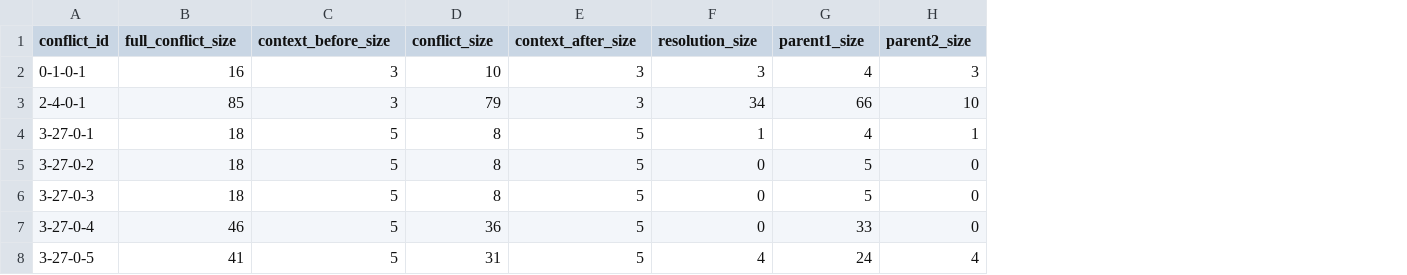
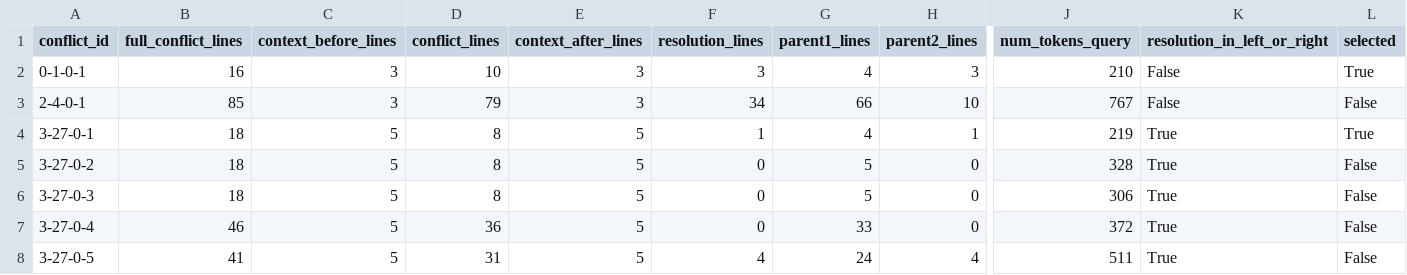
Before and after one commit to benedikt-schesch/Merge-Bench-Builder, a CSV file: merges/repos_small/conflict_metrics.csv, drawn as a sheet; only a part is shown, gaps mark what is left out; the diff covers the shown part only; the diff names each change by its address in the sheet, - before the commit and + after, or states it on an @@ line.

Commit message:
Fix dataset creation + thinking process (#12)

```diff
--- a/merges/repos_small/conflict_metrics.csv
+++ b/merges/repos_small/conflict_metrics.csv
+column J (num_tokens_query), rows 2-8: 210 | 767 | 219 | 328 | 306 | 372 | 511
+column K (resolution_in_left_or_right), rows 2-8: False | False | True | True | True | True | True
+column L (selected), rows 2-8: True | False | True | False | False | False | False
-B1: full_conflict_size
+B1: full_conflict_lines
-C1: context_before_size
+C1: context_before_lines
-D1: conflict_size
+D1: conflict_lines
-E1: context_after_size
+E1: context_after_lines
-F1: resolution_size
+F1: resolution_lines
-G1: parent1_size
+G1: parent1_lines
-H1: parent2_size
+H1: parent2_lines
```
Also changed, not shown: 1 edited cell elsewhere in this file, 11 other files.
